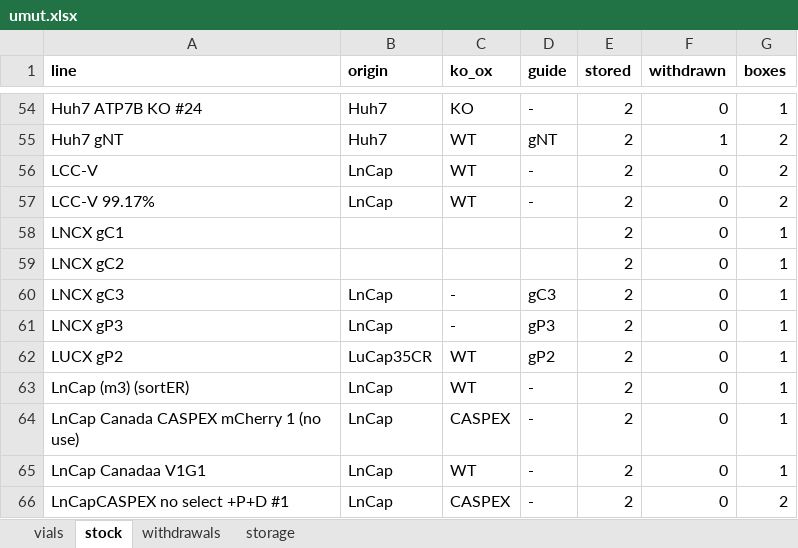
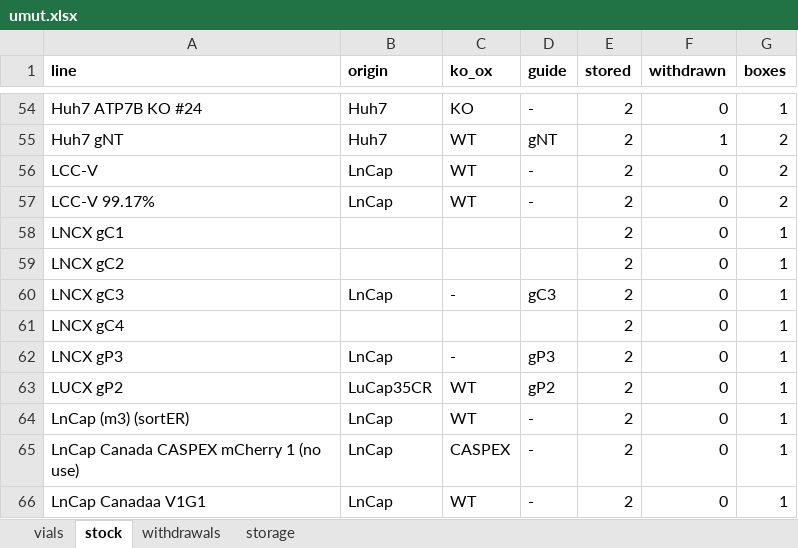
Before and after one commit to ucagiral/cagiral-schedule, an Excel workbook: cellstocks/data/umut.xlsx, sheet stock, drawn as a sheet; only a part is shown, gaps mark what is left out; the shorter side is filled out with more unchanged rows; values as stored, in another font and other column widths than the file's, no borders; the diff names each change by its address in the sheet, - before the commit and + after, or states it on an @@ line.

Commit message:
Add 2 × LNCX gC4 from unknown device

```diff
--- a/cellstocks/data/umut.xlsx (sheet stock)
+++ b/cellstocks/data/umut.xlsx (sheet stock)
+row 61: LNCX gC4 |  |  |  | 2 | 0 | 1
```
Also changed, not shown: sheet vials, sheet storage, 1 other file.
